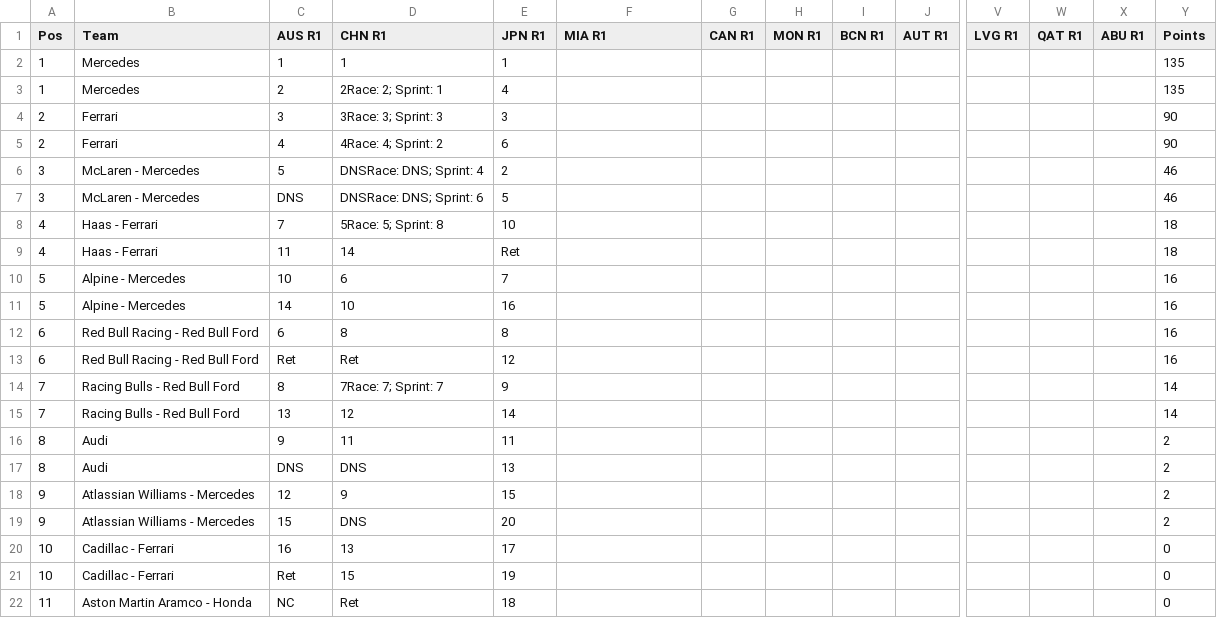
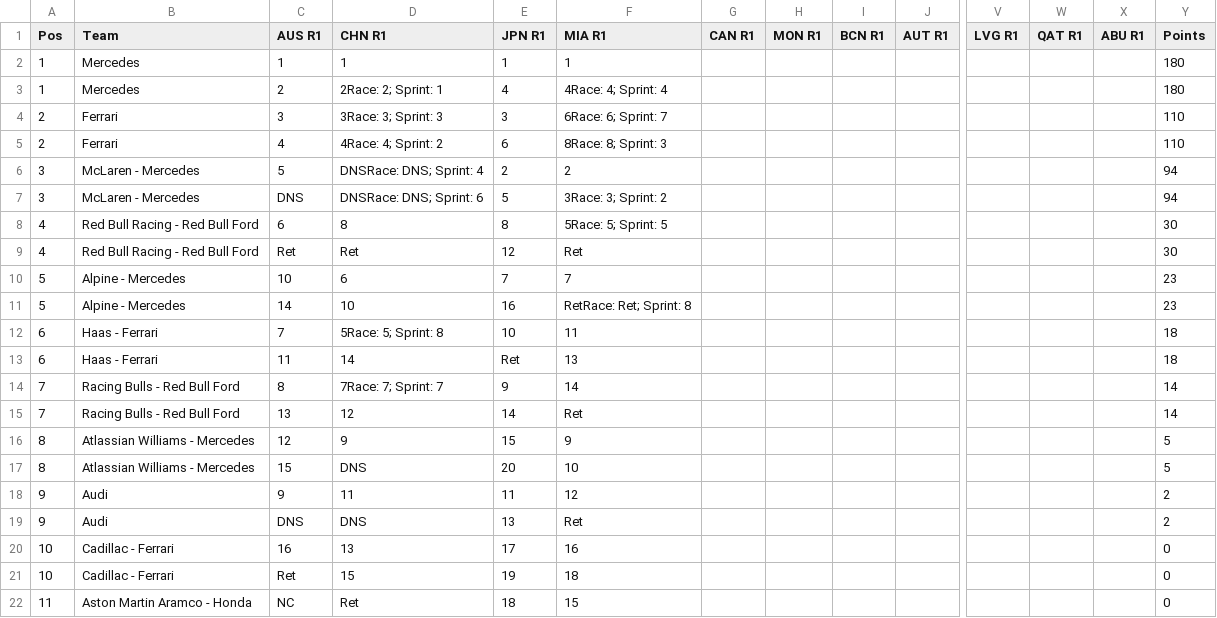
Before and after one commit to jakmate/formula-ascent, a CSV file: backend/data/F1/2026/f1_2026_teams_standings.csv, drawn as a sheet; only a part is shown, gaps mark what is left out; removed rows and columns are numbered as before the commit, all else as after; rows hold the shown columns only; the diff covers the shown part only; the diff names each change by its address in the sheet, - before the commit and + after, or states it on an @@ line.

Commit message:
Quick fix backend

```diff
--- a/backend/data/F1/2026/f1_2026_teams_standings.csv
+++ b/backend/data/F1/2026/f1_2026_teams_standings.csv
-F2 (MIA R1): (empty)
+F2 (MIA R1): 1
-Y2:Y3 (Points): 135
+Y2:Y3 (Points): 180
-F3 (MIA R1): (empty)
+F3 (MIA R1): 4Race: 4; Sprint: 4
-F4 (MIA R1): (empty)
+F4 (MIA R1): 6Race: 6; Sprint: 7
-Y4:Y5 (Points): 90
+Y4:Y5 (Points): 110
-F5 (MIA R1): (empty)
+F5 (MIA R1): 8Race: 8; Sprint: 3
-F6 (MIA R1): (empty)
+F6 (MIA R1): 2
-Y6:Y7 (Points): 46
+Y6:Y7 (Points): 94
-F7 (MIA R1): (empty)
+F7 (MIA R1): 3Race: 3; Sprint: 2
-row 8: 4 | Haas - Ferrari | 7 | 5Race: 5; Sprint: 8 | 10 |  |  |  |  |  |  |  |  | 18
-row 9: 4 | Haas - Ferrari | 11 | 14 | Ret |  |  |  |  |  |  |  |  | 18
+row 8: 4 | Red Bull Racing - Red Bull Ford | 6 | 8 | 8 | 5Race: 5; Sprint: 5 |  |  |  |  |  |  |  | 30
+row 9: 4 | Red Bull Racing - Red Bull Ford | Ret | Ret | 12 | Ret |  |  |  |  |  |  |  | 30
-F10 (MIA R1): (empty)
+F10 (MIA R1): 7
-Y10:Y11 (Points): 16
+Y10:Y11 (Points): 23
-F11 (MIA R1): (empty)
+F11 (MIA R1): RetRace: Ret; Sprint: 8
-row 12: 6 | Red Bull Racing - Red Bull Ford | 6 | 8 | 8 |  |  |  |  |  |  |  |  | 16
-row 13: 6 | Red Bull Racing - Red Bull Ford | Ret | Ret | 12 |  |  |  |  |  |  |  |  | 16
+row 12: 6 | Haas - Ferrari | 7 | 5Race: 5; Sprint: 8 | 10 | 11 |  |  |  |  |  |  |  | 18
+row 13: 6 | Haas - Ferrari | 11 | 14 | Ret | 13 |  |  |  |  |  |  |  | 18
-F14 (MIA R1): (empty)
+F14 (MIA R1): 14
-F15 (MIA R1): (empty)
+F15 (MIA R1): Ret
+row 16: 8 | Atlassian Williams - Mercedes | 12 | 9 | 15 | 9 |  |  |  |  |  |  |  | 5
+row 17: 8 | Atlassian Williams - Mercedes | 15 | DNS | 20 | 10 |  |  |  |  |  |  |  | 5
-A18:A19 (Pos): 8
+A18:A19 (Pos): 9
-F18 (MIA R1): (empty)
+F18 (MIA R1): 12
-F19 (MIA R1): (empty)
+F19 (MIA R1): Ret
-row 18: 9 | Atlassian Williams - Mercedes | 12 | 9 | 15 |  |  |  |  |  |  |  |  | 2
-row 19: 9 | Atlassian Williams - Mercedes | 15 | DNS | 20 |  |  |  |  |  |  |  |  | 2
-F20 (MIA R1): (empty)
+F20 (MIA R1): 16
-F21 (MIA R1): (empty)
+F21 (MIA R1): 18
-F22 (MIA R1): (empty)
+F22 (MIA R1): 15
```
Also changed, not shown: 1 edited cell elsewhere in this file, backend/data/F1/2026/f1_2026_drivers_standings.csv, backend/data/F1/2026/qualifying/f1_2026_qualifying_round_01.csv, 8 other files.
